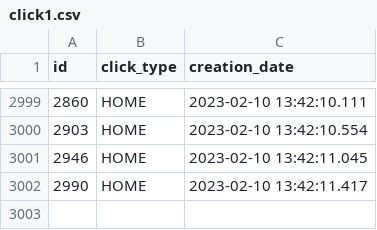
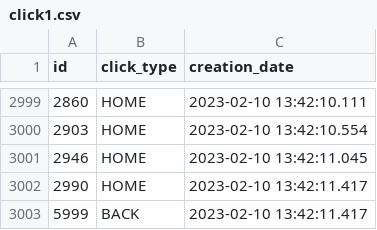
Before and after one commit to ryabovgs/readfilethread, a CSV file: src/main/resources/click1.csv, drawn as a sheet; only a part is shown, gaps mark what is left out.

Commit message:
::sortByValueAndReturnTopOnes

```diff
--- a/src/main/resources/click1.csv
+++ b/src/main/resources/click1.csv
@@ -3002 +3002,2 @@
 2990,HOME,2023-02-10 13:42:11.417
+5999,BACK,2023-02-10 13:42:11.417
```
Also changed, not shown: 2 other files.
